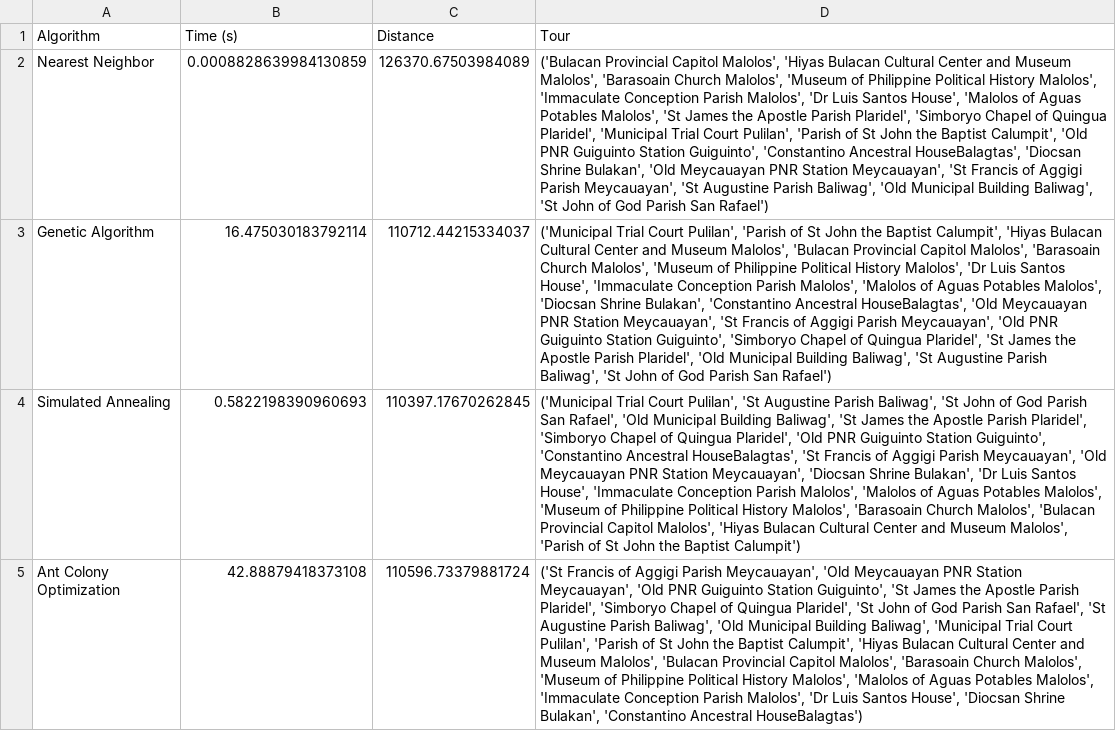
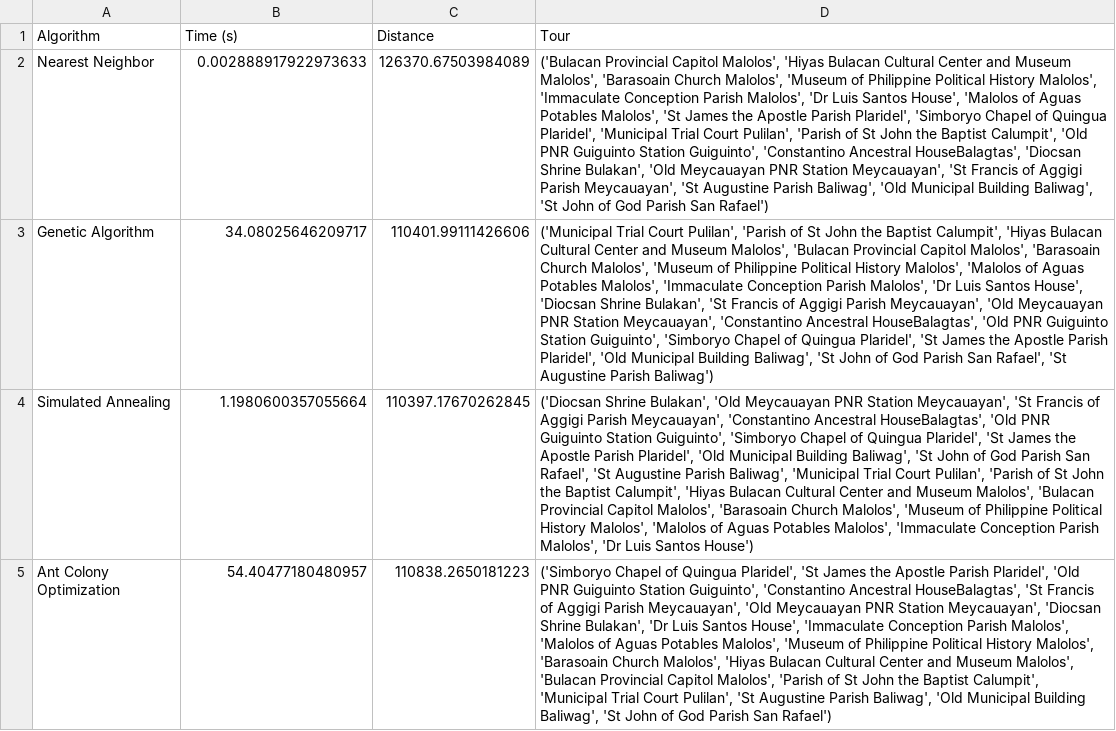
Before and after one commit to niceWizzard/GT_project, a CSV file: calculations/solution_results.csv, drawn as a sheet; the diff names each change by its address in the sheet, - before the commit and + after, or states it on an @@ line.

```diff
--- a/calculations/solution_results.csv
+++ b/calculations/solution_results.csv
-B2 (Time (s)): 0.0008828639984130859
+B2 (Time (s)): 0.002888917922973633
-B3 (Time (s)): 16.475030183792114
+B3 (Time (s)): 34.08025646209717
-C3 (Distance): 110712.44215334037
+C3 (Distance): 110401.99111426606
-D3 (Tour): …History Malolos', 'Dr Luis Santos House', 'Immaculate Conception Parish Malolos', 'Malolos of Aguas Potables Malolos', 'Diocsan Shrine Bulakan', 'Constantino Ancestral HouseBalagtas', 'Old Meycauayan PNR Station Meycauayan', 'St Francis of Aggigi Parish Meycauayan', 'Old PNR Guiguinto Station Guiguinto', 'Simboryo Chapel of Quingua Plaridel', 'St James the Apostle Parish Plaridel', 'Old Municipal Building Baliwag', 'St Augustine Parish Baliwag', 'St John of God Parish San Rafael')
+D3 (Tour): …History Malolos', 'Malolos of Aguas Potables Malolos', 'Immaculate Conception Parish Malolos', 'Dr Luis Santos House', 'Diocsan Shrine Bulakan', 'St Francis of Aggigi Parish Meycauayan', 'Old Meycauayan PNR Station Meycauayan', 'Constantino Ancestral HouseBalagtas', 'Old PNR Guiguinto Station Guiguinto', 'Simboryo Chapel of Quingua Plaridel', 'St James the Apostle Parish Plaridel', 'Old Municipal Building Baliwag', 'St John of God Parish San Rafael', 'St Augustine Parish Baliwag')
-B4 (Time (s)): 0.5822198390960693
+B4 (Time (s)): 1.1980600357055664
-D4 (Tour): ('Municipal Trial Court Pulilan', 'St Augustine Parish Baliwag', 'St John of God Parish San Rafael', 'Old Municipal Building Baliwag', 'St James the Apostle Parish Plaridel', 'Simboryo Chapel of Quingua Plaridel', 'Old PNR Guiguinto Station Guiguinto', 'Constantino Ancestral HouseBalagtas', 'St Francis of Aggigi Parish Meycauayan', 'Old Meycauayan PNR Station Meycauayan', 'Diocsan Shrine Bulakan', 'Dr Luis Santos House', 'Immaculate Conception Parish Malolos', 'Malolos of Aguas Potables Malolos', 'Museum of Philippine Political History Malolos', 'Barasoain Church Malolos', 'Bulacan Provincial Capitol Malolos', 'Hiyas Bulacan Cultural Center and Museum Malolos', 'Parish of St John the Baptist Calumpit')
+D4 (Tour): ('Diocsan Shrine Bulakan', 'Old Meycauayan PNR Station Meycauayan', 'St Francis of Aggigi Parish Meycauayan', 'Constantino Ancestral HouseBalagtas', 'Old PNR Guiguinto Station Guiguinto', 'Simboryo Chapel of Quingua Plaridel', 'St James the Apostle Parish Plaridel', 'Old Municipal Building Baliwag', 'St John of God Parish San Rafael', 'St Augustine Parish Baliwag', 'Municipal Trial Court Pulilan', 'Parish of St John the Baptist Calumpit', 'Hiyas Bulacan Cultural Center and Museum Malolos', 'Bulacan Provincial Capitol Malolos', 'Barasoain Church Malolos', 'Museum of Philippine Political History Malolos', 'Malolos of Aguas Potables Malolos', 'Immaculate Conception Parish Malolos', 'Dr Luis Santos House')
-B5 (Time (s)): 42.88879418373108
+B5 (Time (s)): 54.40477180480957
-C5 (Distance): 110596.73379881724
+C5 (Distance): 110838.2650181223
-D5 (Tour): ('St Francis of Aggigi Parish Meycauayan', 'Old Meycauayan PNR Station Meycauayan', 'Old PNR Guiguinto Station Guiguinto', 'St James the Apostle Parish Plaridel', 'Simboryo Chapel of Quingua Plaridel', 'St John of God Parish San Rafael', 'St Augustine Parish Baliwag', 'Old Municipal Building Baliwag', 'Municipal Trial Court Pulilan', 'Parish of St John the Baptist Calumpit', 'Hiyas Bulacan Cultural Center and Museum Malolos', 'Bulacan Provincial Capitol Malolos', 'Barasoain Church Malolos', 'Museum of Philippine Political History Malolos', 'Malolos of Aguas Potables Malolos', 'Immaculate Conception Parish Malolos', 'Dr Luis Santos House', 'Diocsan Shrine Bulakan', 'Constantino Ancestral HouseBalagtas')
+D5 (Tour): ('Simboryo Chapel of Quingua Plaridel', 'St James the Apostle Parish Plaridel', 'Old PNR Guiguinto Station Guiguinto', 'Constantino Ancestral HouseBalagtas', 'St Francis of Aggigi Parish Meycauayan', 'Old Meycauayan PNR Station Meycauayan', 'Diocsan Shrine Bulakan', 'Dr Luis Santos House', 'Immaculate Conception Parish Malolos', 'Malolos of Aguas Potables Malolos', 'Museum of Philippine Political History Malolos', 'Barasoain Church Malolos', 'Hiyas Bulacan Cultural Center and Museum Malolos', 'Bulacan Provincial Capitol Malolos', 'Parish of St John the Baptist Calumpit', 'Municipal Trial Court Pulilan', 'St Augustine Parish Baliwag', 'Old Municipal Building Baliwag', 'St John of God Parish San Rafael')
```
Also changed, not shown: 1 other file.
